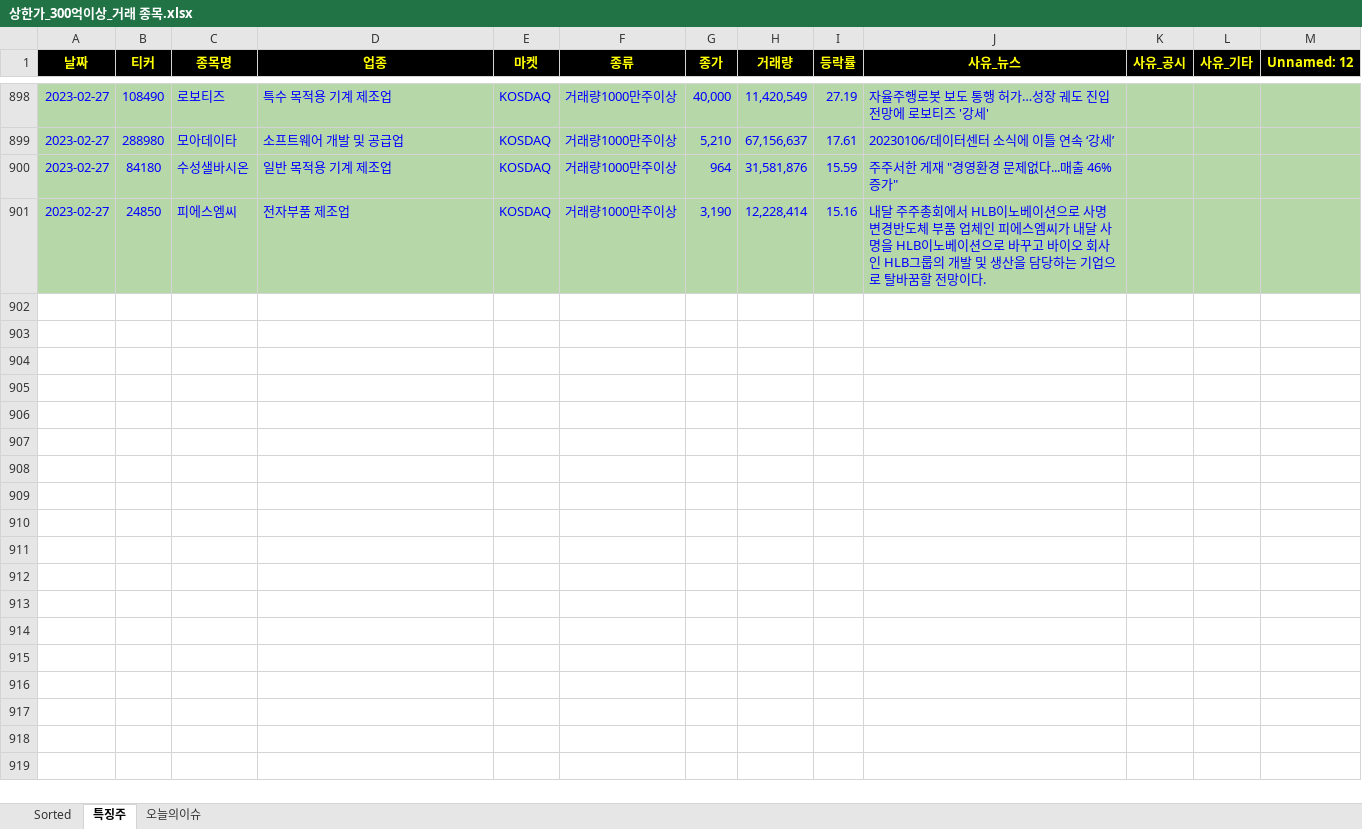
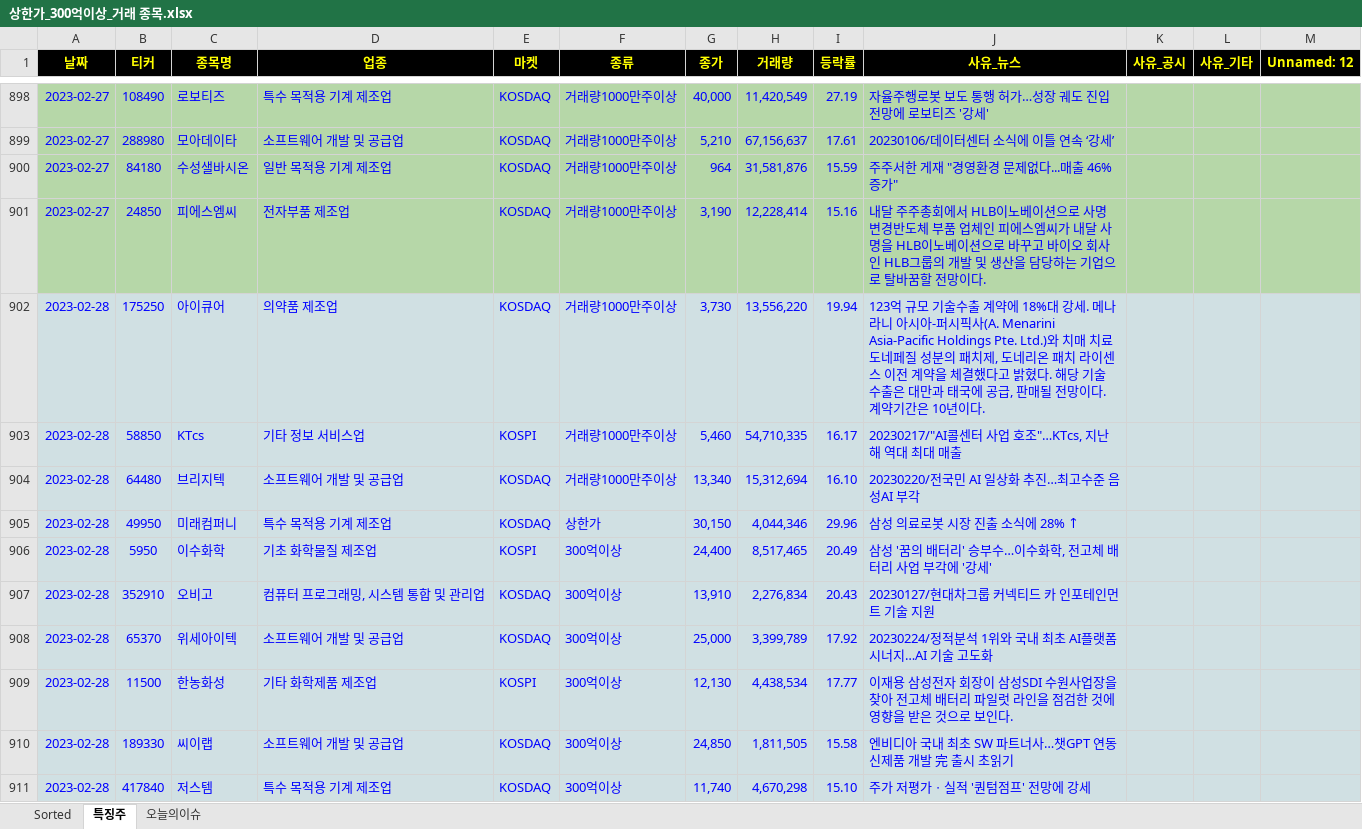
Before and after one commit to wndskim/stock, an Excel workbook: Data/상한가_300억이상_거래 종목.xlsx, sheet 특징주, drawn as a sheet; only a part is shown, gaps mark what is left out; values as stored, in another font and other column widths than the file's, no borders; the diff names each change by its address in the sheet, - before the commit and + after, or states it on an @@ line.

```diff
--- a/Data/상한가_300억이상_거래 종목.xlsx (sheet 특징주)
+++ b/Data/상한가_300억이상_거래 종목.xlsx (sheet 특징주)
+row 902: 2023-02-28 | 175250 | 아이큐어 | 의약품 제조업 | KOSDAQ | 거래량1000만주이상 | 3,730 | 13,556,220 | 19.94 | 123억 규모 기술수출 계약에 18%대 강세. 메나라니 아시아-퍼시픽사(A. Menarini Asia-Pacific Holdings Pte. Ltd.)와 치매 치료 도네페질 성분의 패치제, 도네리온 패치 라이센스 이전 계약을 체결했다고 밝혔다. 해당 기술 수출은 대만과 태국에 공급, 판매될 전망이다. 계약기간은 10년이다.
+row 903: 2023-02-28 | 58850 | KTcs | 기타 정보 서비스업 | KOSPI | 거래량1000만주이상 | 5,460 | 54,710,335 | 16.17 | 20230217/"AI콜센터 사업 호조"…KTcs, 지난해 역대 최대 매출
+row 904: 2023-02-28 | 64480 | 브리지텍 | 소프트웨어 개발 및 공급업 | KOSDAQ | 거래량1000만주이상 | 13,340 | 15,312,694 | 16.10 | 20230220/전국민 AI 일상화 추진…최고수준 음성AI 부각
+row 905: 2023-02-28 | 49950 | 미래컴퍼니 | 특수 목적용 기계 제조업 | KOSDAQ | 상한가 | 30,150 | 4,044,346 | 29.96 | 삼성 의료로봇 시장 진출 소식에 28% ↑
+row 906: 2023-02-28 | 5950 | 이수화학 | 기초 화학물질 제조업 | KOSPI | 300억이상 | 24,400 | 8,517,465 | 20.49 | 삼성 '꿈의 배터리' 승부수…이수화학, 전고체 배터리 사업 부각에 '강세'
+row 907: 2023-02-28 | 352910 | 오비고 | 컴퓨터 프로그래밍, 시스템 통합 및 관리업 | KOSDAQ | 300억이상 | 13,910 | 2,276,834 | 20.43 | 20230127/현대차그룹 커넥티드 카 인포테인먼트 기술 지원
+row 908: 2023-02-28 | 65370 | 위세아이텍 | 소프트웨어 개발 및 공급업 | KOSDAQ | 300억이상 | 25,000 | 3,399,789 | 17.92 | 20230224/정적분석 1위와 국내 최초 AI플랫폼 시너지…AI 기술 고도화
+row 909: 2023-02-28 | 11500 | 한농화성 | 기타 화학제품 제조업 | KOSPI | 300억이상 | 12,130 | 4,438,534 | 17.77 | 이재용 삼성전자 회장이 삼성SDI 수원사업장을 찾아 전고체 배터리 파일럿 라인을 점검한 것에 영향을 받은 것으로 보인다.
+row 910: 2023-02-28 | 189330 | 씨이랩 | 소프트웨어 개발 및 공급업 | KOSDAQ | 300억이상 | 24,850 | 1,811,505 | 15.58 | 엔비디아 국내 최초 SW 파트너사…챗GPT 연동 신제품 개발 完 출시 초읽기
+row 911: 2023-02-28 | 417840 | 저스템 | 특수 목적용 기계 제조업 | KOSDAQ | 300억이상 | 11,740 | 4,670,298 | 15.10 | 주가 저평가ㆍ실적 '퀀텀점프' 전망에 강세
```
Also changed, not shown: sheet Sorted.
